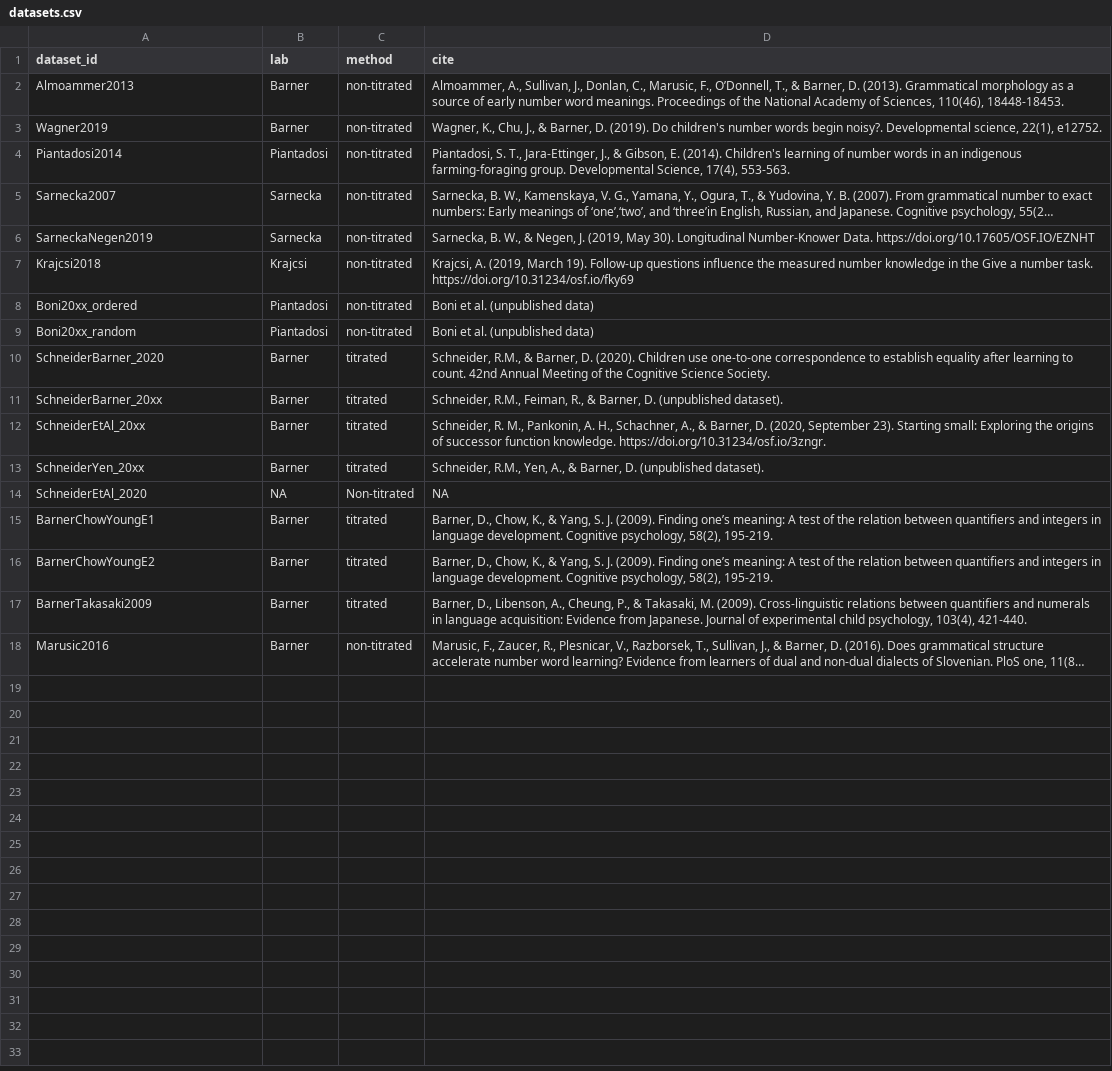
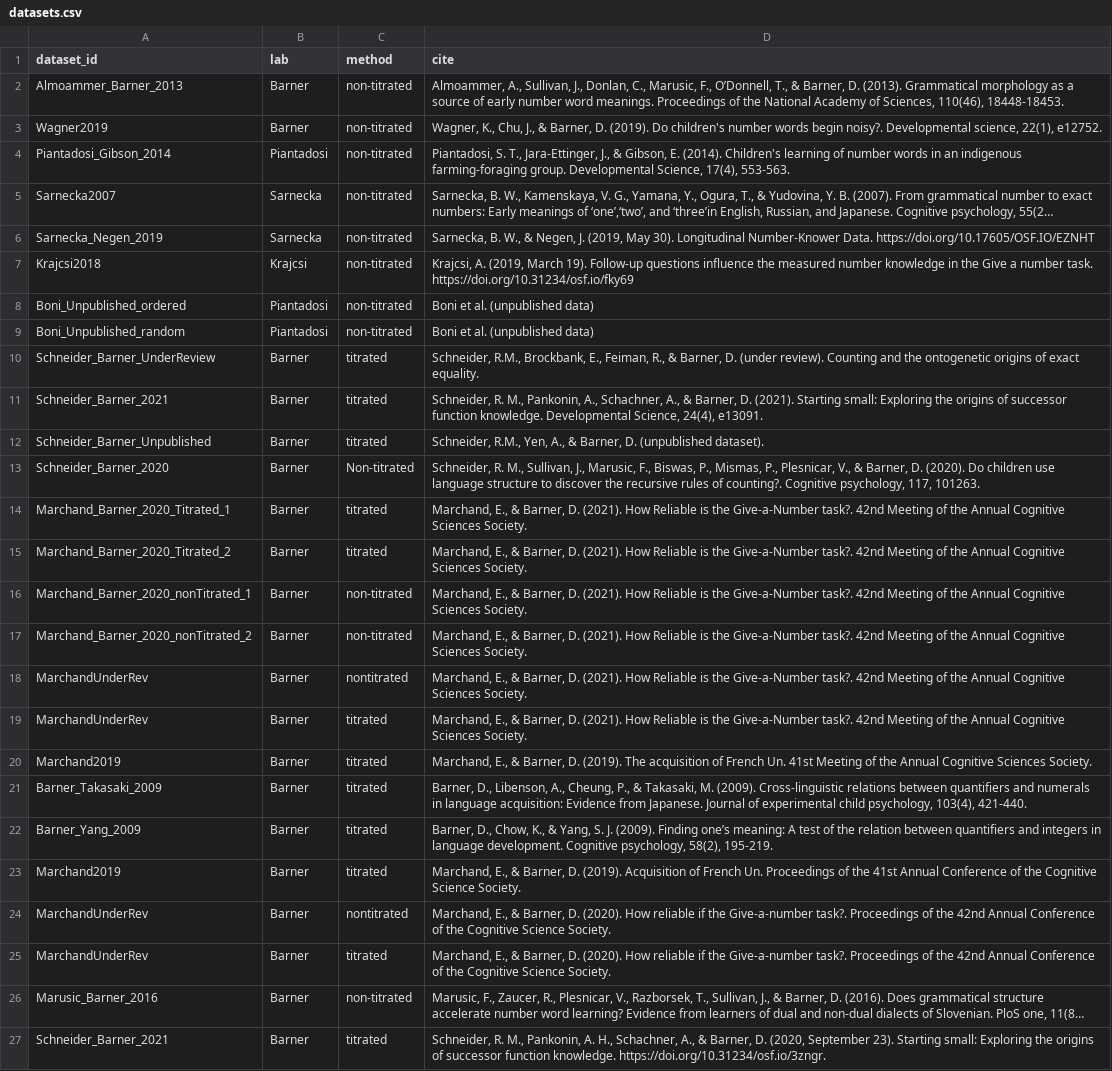
Before and after one commit to langcog/give-n-browser, a CSV file: shiny_app/data/processed-data/datasets.csv, drawn as a sheet; long unchanged cells end in …; removed rows and columns are numbered as before the commit, all else as after; the diff names each change by its address in the sheet, - before the commit and + after, or states it on an @@ line.

Commit message:
updated pipeline import pushes to both main data and shiny data

```diff
--- a/shiny_app/data/processed-data/datasets.csv
+++ b/shiny_app/data/processed-data/datasets.csv
-A2 (dataset_id): Almoammer2013
+A2 (dataset_id): Almoammer_Barner_2013
-A4 (dataset_id): Piantadosi2014
+A4 (dataset_id): Piantadosi_Gibson_2014
-A6 (dataset_id): SarneckaNegen2019
+A6 (dataset_id): Sarnecka_Negen_2019
-A8 (dataset_id): Boni20xx_ordered
+A8 (dataset_id): Boni_Unpublished_ordered
-A9 (dataset_id): Boni20xx_random
+A9 (dataset_id): Boni_Unpublished_random
+row 10: Schneider_Barner_UnderReview | Barner | titrated | Schneider, R.M., Brockbank, E., Feiman, R., & Barner, D. (under review). Counting and the ontogenetic origins of exact equality.
-A11 (dataset_id): SchneiderBarner_2020
+A11 (dataset_id): Schneider_Barner_2021
-D11 (cite): Schneider, R.M., & Barner, D. (2020). Children use one-to-one correspondence to establish equality after learning to count. 42nd Annual Meeting of the Cognitive Science Society.
+D11 (cite): Schneider, R. M., Pankonin, A., Schachner, A., & Barner, D. (2021). Starting small: Exploring the origins of successor function knowledge. Developmental Science, 24(4), e13091.
-A12 (dataset_id): SchneiderBarner_20xx
+A12 (dataset_id): Schneider_Barner_Unpublished
-D12 (cite): Schneider, R.M., Feiman, R., & Barner,…
+D12 (cite): Schneider, R.M., Yen, A., & Barner,…
+row 13: Schneider_Barner_2020 | Barner | Non-titrated | Schneider, R. M., Sullivan, J., Marusic, F., Biswas, P., Mismas, P., Plesnicar, V., & Barner, D. (2020). Do children use language structure to discover the recursive rules of counting?. Cognitive psychology, 117, 101263.
-A14 (dataset_id): SchneiderEtAl_20xx
+A14 (dataset_id): Marchand_Barner_2020_Titrated_1
-D14 (cite): Schneider, R. M., Pankonin, A. H., Schachner, A., & Barner, D. (2020, September 23). Starting small: Exploring the origins of successor function knowledge. https://doi.org/10.31234/osf.io/3zngr.
+D14 (cite): Marchand, E., & Barner, D. (2021). How Reliable is the Give-a-Number task?. 42nd Meeting of the Annual Cognitive Sciences Society.
-A15 (dataset_id): SchneiderYen_20xx
+A15 (dataset_id): Marchand_Barner_2020_Titrated_2
-D15 (cite): Schneider, R.M., Yen, A., & Barner, D. (unpublished dataset).
+D15 (cite): Marchand, E., & Barner, D. (2021). How Reliable is the Give-a-Number task?. 42nd Meeting of the Annual Cognitive Sciences Society.
-row 14: SchneiderEtAl_2020 | NA | Non-titrated | NA
+row 16: Marchand_Barner_2020_nonTitrated_1 | Barner | non-titrated | Marchand, E., & Barner, D. (2021). How Reliable is the Give-a-Number task?. 42nd Meeting of the Annual Cognitive Sciences Society.
+row 17: Marchand_Barner_2020_nonTitrated_2 | Barner | non-titrated | Marchand, E., & Barner, D. (2021). How Reliable is the Give-a-Number task?. 42nd Meeting of the Annual Cognitive Sciences Society.
+row 18: MarchandUnderRev | Barner | nontitrated | Marchand, E., & Barner, D. (2021). How Reliable is the Give-a-Number task?. 42nd Meeting of the Annual Cognitive Sciences Society.
-A19 (dataset_id): BarnerChowYoungE1
+A19 (dataset_id): MarchandUnderRev
-D19 (cite): Barner, D., Chow, K., & Yang, S. J. (2009). Finding one’s meaning: A test of the relation between quantifiers and integers in language development. Cognitive psychology, 58(2), 195-219.
+D19 (cite): Marchand, E., & Barner, D. (2021). How Reliable is the Give-a-Number task?. 42nd Meeting of the Annual Cognitive Sciences Society.
-A20 (dataset_id): BarnerChowYoungE2
+A20 (dataset_id): Marchand2019
-D20 (cite): Barner, D., Chow, K., & Yang, S. J. (2009). Finding one’s meaning: A test of the relation between quantifiers and integers in language development. Cognitive psychology, 58(2), 195-219.
+D20 (cite): Marchand, E., & Barner, D. (2019). The acquisition of French Un. 41st Meeting of the Annual Cognitive Sciences Society.
-A21 (dataset_id): BarnerTakasaki2009
+A21 (dataset_id): Barner_Takasaki_2009
+row 22: Barner_Yang_2009 | Barner | titrated | Barner, D., Chow, K., & Yang, S. J. (2009). Finding one’s meaning: A test of the relation between quantifiers and integers in language development. Cognitive psychology, 58(2), 195-219.
+row 23: Marchand2019 | Barner | titrated | Marchand, E., & Barner, D. (2019). Acquisition of French Un. Proceedings of the 41st Annual Conference of the Cognitive Science Society.
+row 24: MarchandUnderRev | Barner | nontitrated | Marchand, E., & Barner, D. (2020). How reliable if the Give-a-number task?. Proceedings of the 42nd Annual Conference of the Cognitive Science Society.
+row 25: MarchandUnderRev | Barner | titrated | Marchand, E., & Barner, D. (2020). How reliable if the Give-a-number task?. Proceedings of the 42nd Annual Conference of the Cognitive Science Society.
-A26 (dataset_id): Marusic2016
+A26 (dataset_id): Marusic_Barner_2016
+row 27: Schneider_Barner_2021 | Barner | titrated | Schneider, R. M., Pankonin, A. H., Schachner, A., & Barner, D. (2020, September 23). Starting small: Exploring the origins of successor function knowledge. https://doi.org/10.31234/osf.io/3zngr.
```
Also changed, not shown: 7 other files.
